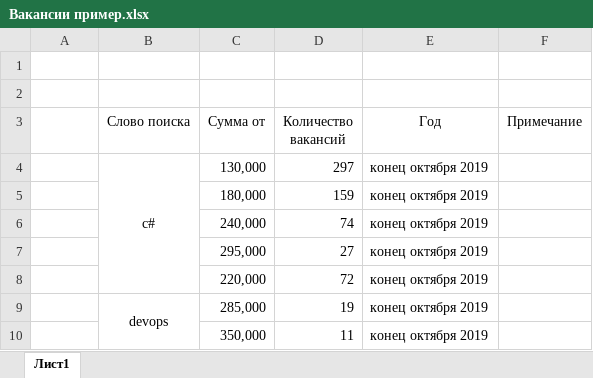
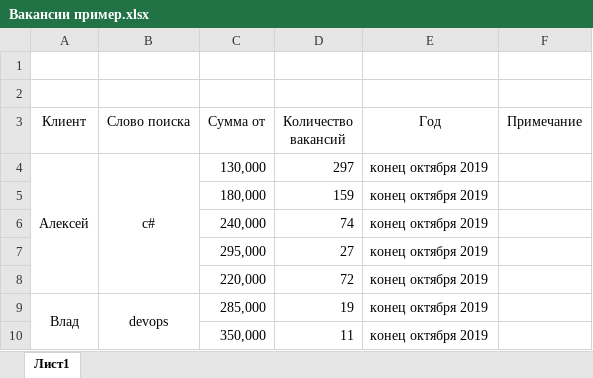
Before and after one commit to SmileRexar/otus-mssql-201907-alexey.s, an Excel workbook: Project/Вакансии пример.xlsx, sheet Лист1, drawn as a sheet; values as stored, in another font and other column widths than the file's, no borders; the diff names each change by its address in the sheet, - before the commit and + after, or states it on an @@ line.

Commit message:
Добавлен клиент

```diff
--- a/Project/Вакансии пример.xlsx (sheet Лист1)
+++ b/Project/Вакансии пример.xlsx (sheet Лист1)
-A3: (empty)
+A3: Клиент
-A4 (Клиент): (empty)
+A4 (Клиент): Алексей
+A4:A8 merged
-A9 (Клиент): (empty)
+A9 (Клиент): Влад
+A9:A10 merged
```
